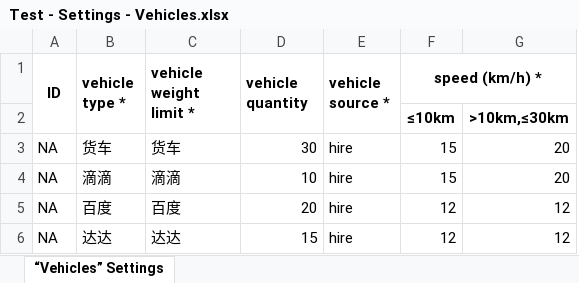
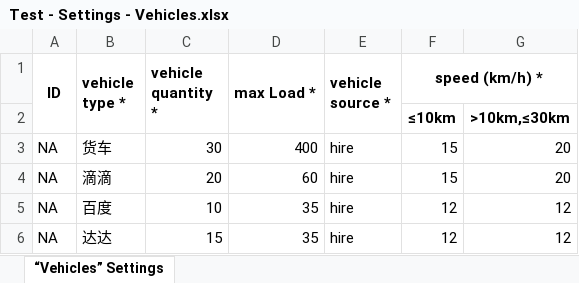
Before and after one commit to GEDS1990/xboost-code, an Excel workbook: xboost/com.xboost.business/src/main/webapp/static/excelTemplate/Test - Settings - Vehicles.xlsx, sheet “Vehicles” Settings, drawn as a sheet; only a part is shown; values as stored, in another font and other column widths than the file's, no borders; removed rows and columns are numbered as before the commit, all else as after; the diff names each change by its address in the sheet, - before the commit and + after, or states it on an @@ line.

```diff
--- a/xboost/com.xboost.business/src/main/webapp/static/excelTemplate/Test - Settings - Vehicles.xlsx (sheet “Vehicles” Settings)
+++ b/xboost/com.xboost.business/src/main/webapp/static/excelTemplate/Test - Settings - Vehicles.xlsx (sheet “Vehicles” Settings)
-column C (vehicle weight limit *), rows 3-6: 货车 | 滴滴 | 百度 | 达达
+column D (max Load *), rows 3-6: 400 | 60 | 35 | 35
-C1: vehicle quantity
+C1: vehicle quantity *
-C4 (vehicle quantity *): 10
+C4 (vehicle quantity *): 20
-C5 (vehicle quantity *): 20
+C5 (vehicle quantity *): 10
```
Also changed, not shown: 3 other files.
